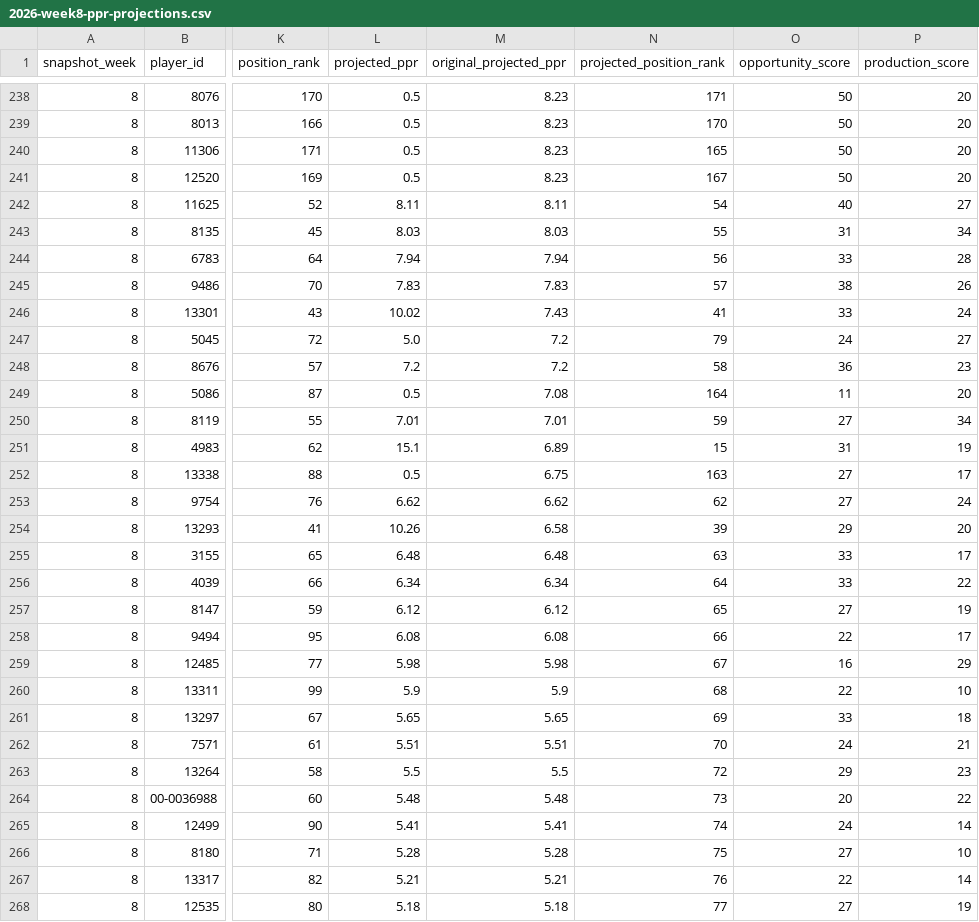
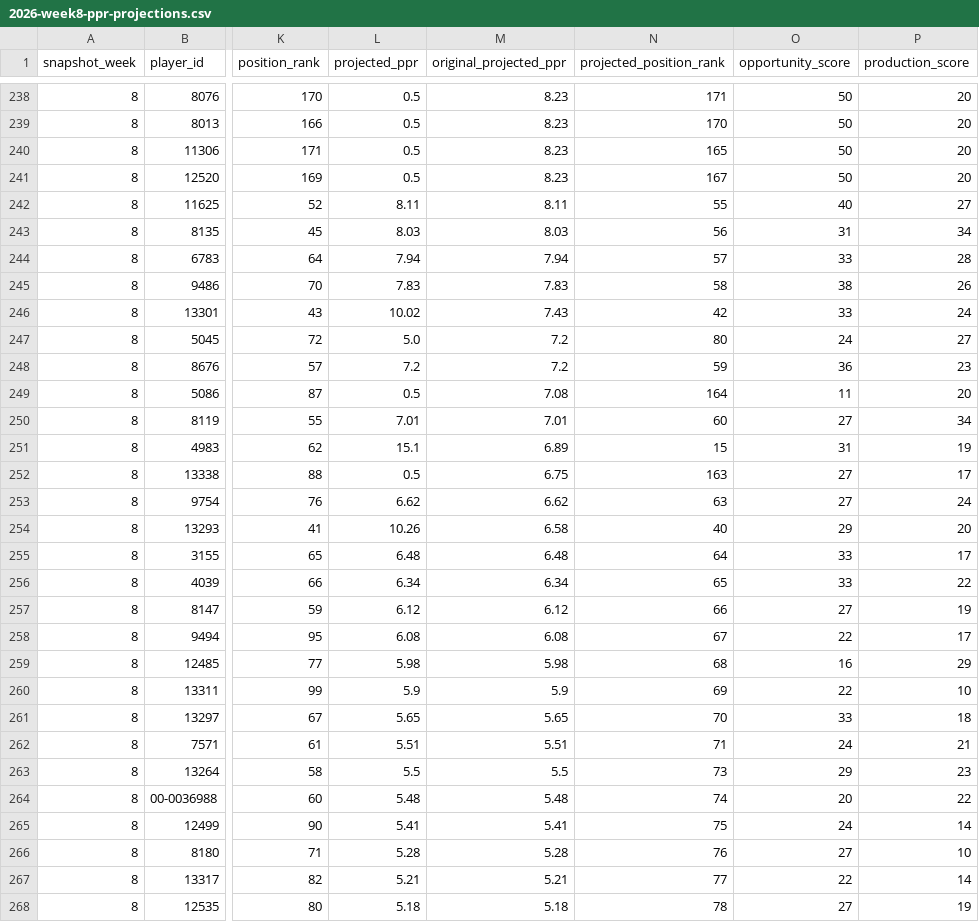
Before and after one commit to egarza2424/Data-Daddy, a CSV file: projection-model/2026-week8-ppr-projections.csv, drawn as a sheet; only a part is shown, gaps mark what is left out; the diff covers the shown part only; the diff names each change by its address in the sheet, - before the commit and + after, or states it on an @@ line.

```diff
--- a/projection-model/2026-week8-ppr-projections.csv
+++ b/projection-model/2026-week8-ppr-projections.csv
-N242 (projected_position_rank): 54
+N242 (projected_position_rank): 55
-N243 (projected_position_rank): 55
+N243 (projected_position_rank): 56
-N244 (projected_position_rank): 56
+N244 (projected_position_rank): 57
-N245 (projected_position_rank): 57
+N245 (projected_position_rank): 58
-N246 (projected_position_rank): 41
+N246 (projected_position_rank): 42
-N247 (projected_position_rank): 79
+N247 (projected_position_rank): 80
-N248 (projected_position_rank): 58
+N248 (projected_position_rank): 59
-N250 (projected_position_rank): 59
+N250 (projected_position_rank): 60
-N253 (projected_position_rank): 62
+N253 (projected_position_rank): 63
-N254 (projected_position_rank): 39
+N254 (projected_position_rank): 40
-N255 (projected_position_rank): 63
+N255 (projected_position_rank): 64
-N256 (projected_position_rank): 64
+N256 (projected_position_rank): 65
-N257 (projected_position_rank): 65
+N257 (projected_position_rank): 66
-N258 (projected_position_rank): 66
+N258 (projected_position_rank): 67
-N259 (projected_position_rank): 67
+N259 (projected_position_rank): 68
-N260 (projected_position_rank): 68
+N260 (projected_position_rank): 69
-N261 (projected_position_rank): 69
+N261 (projected_position_rank): 70
-N262 (projected_position_rank): 70
+N262 (projected_position_rank): 71
-N263 (projected_position_rank): 72
+N263 (projected_position_rank): 73
-N264 (projected_position_rank): 73
+N264 (projected_position_rank): 74
-N265 (projected_position_rank): 74
+N265 (projected_position_rank): 75
-N266 (projected_position_rank): 75
+N266 (projected_position_rank): 76
-N267 (projected_position_rank): 76
+N267 (projected_position_rank): 77
-N268 (projected_position_rank): 77
+N268 (projected_position_rank): 78
```
Also changed, not shown: 32 edited cells elsewhere in this file, projection-model/validation/2024-rb-absence-retention-backtest.csv, projection-model/validation/2026-week8-analyst-adjustments-audit.csv, 3 other files.
